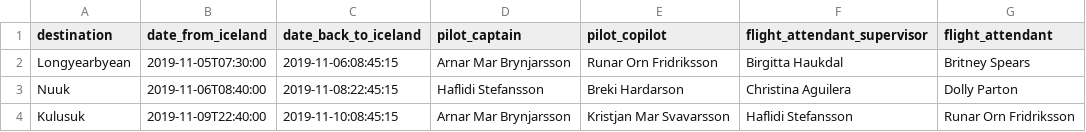
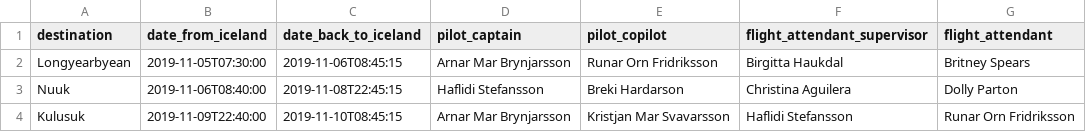
Before and after one commit to Kristjamar/Verklegt-namskei-, a CSV file: MainProgram/CSV/Voyage.csv, drawn as a sheet.

```diff
--- a/MainProgram/CSV/Voyage.csv
+++ b/MainProgram/CSV/Voyage.csv
@@ -1,4 +1,4 @@
 destination,date_from_iceland,date_back_to_iceland,pilot_captain,pilot_copilot,flight_attendant_supervisor,flight_attendant
-Longyearbyean,2019-11-05T07:30:00,2019-11-06:08:45:15,Arnar Mar Brynjarsson,Runar Orn Fridriksson,Birgitta Haukdal,Britney Spears
-Nuuk,2019-11-06T08:40:00,2019-11-08:22:45:15,Haflidi Stefansson,Breki Hardarson,Christina Aguilera,Dolly Parton
-Kulusuk,2019-11-09T22:40:00,2019-11-10:08:45:15,Arnar Mar Brynjarsson,Kristjan Mar Svavarsson,Haflidi Stefansson,Runar Orn Fridriksson
+Longyearbyean,2019-11-05T07:30:00,2019-11-06T08:45:15,Arnar Mar Brynjarsson,Runar Orn Fridriksson,Birgitta Haukdal,Britney Spears
+Nuuk,2019-11-06T08:40:00,2019-11-08T22:45:15,Haflidi Stefansson,Breki Hardarson,Christina Aguilera,Dolly Parton
+Kulusuk,2019-11-09T22:40:00,2019-11-10T08:45:15,Arnar Mar Brynjarsson,Kristjan Mar Svavarsson,Haflidi Stefansson,Runar Orn Fridriksson
```
Also changed, not shown: 1 other file.
